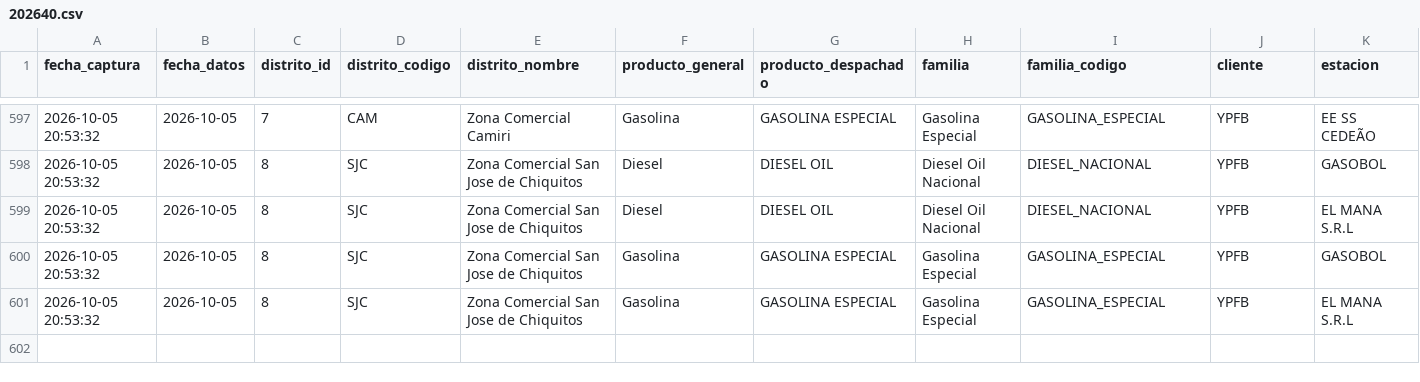
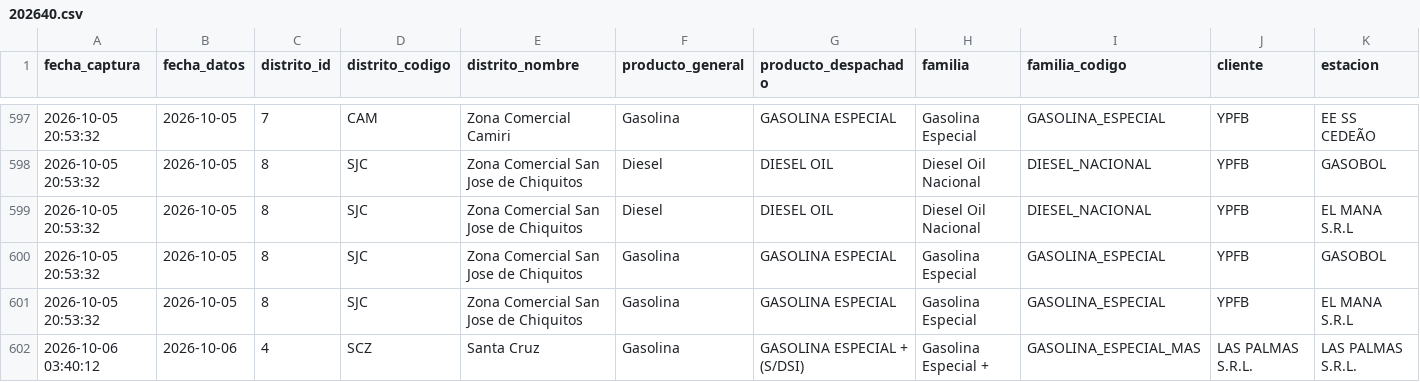
Before and after one commit to sociedatos/bo-combustible, a CSV file: data_ypfb/despachos/202640.csv, drawn as a sheet; only a part is shown, gaps mark what is left out; rows hold the shown columns only; the diff names each change by its address in the sheet, - before the commit and + after, or states it on an @@ line.

```diff
--- a/data_ypfb/despachos/202640.csv
+++ b/data_ypfb/despachos/202640.csv
+row 602: 2026-10-06 03:40:12 | 2026-10-06 | 4 | SCZ | Santa Cruz | Gasolina | GASOLINA ESPECIAL + (S/DSI) | Gasolina Especial + | GASOLINA_ESPECIAL_MAS | LAS PALMAS S.R.L. | LAS PALMAS S.R.L.
```
Also changed, not shown: data_ypfb/resumen/202640.csv, 3 other files.
